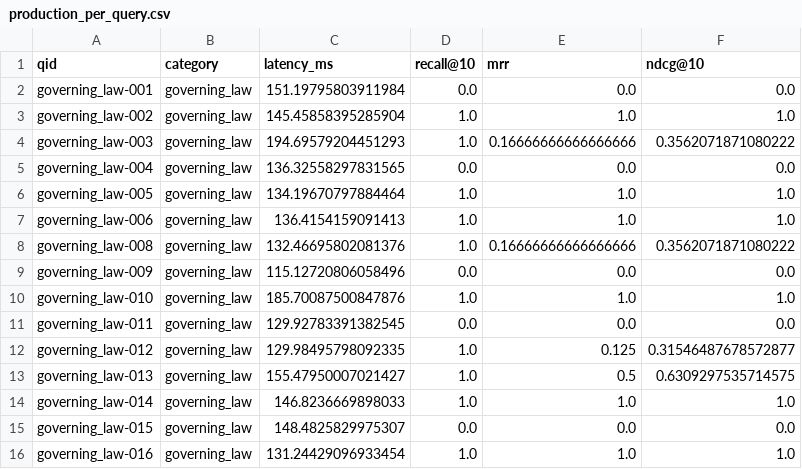
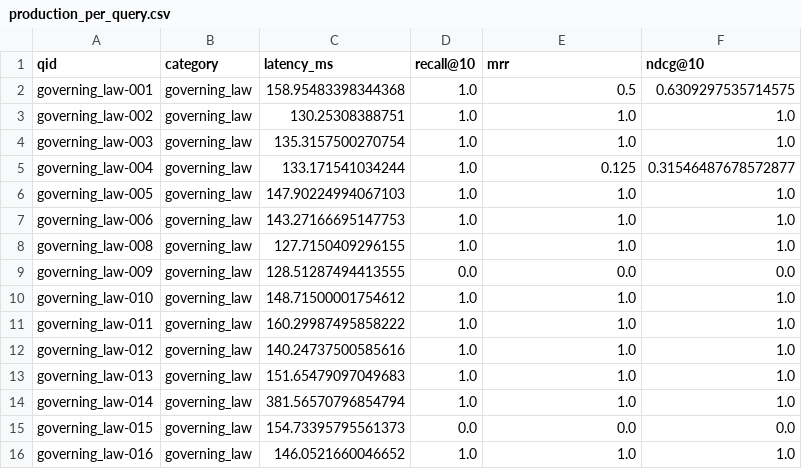
Before and after one commit to aisa-tech/groundtruth, a CSV file: results/production_per_query.csv, drawn as a sheet; only a part is shown; the diff covers the shown part only.

```diff
--- a/results/production_per_query.csv
+++ b/results/production_per_query.csv
@@ -1,16 +1,16 @@
 qid,category,latency_ms,recall@10,mrr,ndcg@10
-governing_law-001,governing_law,151.19795803911984,0.0,0.0,0.0
-governing_law-002,governing_law,145.45858395285904,1.0,1.0,1.0
-governing_law-003,governing_law,194.69579204451293,1.0,0.16666666666666666,0.3562071871080222
-governing_law-004,governing_law,136.32558297831565,0.0,0.0,0.0
-governing_law-005,governing_law,134.19670797884464,1.0,1.0,1.0
-governing_law-006,governing_law,136.4154159091413,1.0,1.0,1.0
-governing_law-008,governing_law,132.46695802081376,1.0,0.16666666666666666,0.3562071871080222
-governing_law-009,governing_law,115.12720806058496,0.0,0.0,0.0
-governing_law-010,governing_law,185.70087500847876,1.0,1.0,1.0
-governing_law-011,governing_law,129.92783391382545,0.0,0.0,0.0
-governing_law-012,governing_law,129.98495798092335,1.0,0.125,0.31546487678572877
-governing_law-013,governing_law,155.47950007021427,1.0,0.5,0.6309297535714575
-governing_law-014,governing_law,146.8236669898033,1.0,1.0,1.0
-governing_law-015,governing_law,148.4825829975307,0.0,0.0,0.0
-governing_law-016,governing_law,131.24429096933454,1.0,1.0,1.0
+governing_law-001,governing_law,158.95483398344368,1.0,0.5,0.6309297535714575
+governing_law-002,governing_law,130.25308388751,1.0,1.0,1.0
+governing_law-003,governing_law,135.3157500270754,1.0,1.0,1.0
+governing_law-004,governing_law,133.171541034244,1.0,0.125,0.31546487678572877
+governing_law-005,governing_law,147.90224994067103,1.0,1.0,1.0
+governing_law-006,governing_law,143.27166695147753,1.0,1.0,1.0
+governing_law-008,governing_law,127.7150409296155,1.0,1.0,1.0
+governing_law-009,governing_law,128.51287494413555,0.0,0.0,0.0
+governing_law-010,governing_law,148.71500001754612,1.0,1.0,1.0
+governing_law-011,governing_law,160.29987495858222,1.0,1.0,1.0
+governing_law-012,governing_law,140.24737500585616,1.0,1.0,1.0
+governing_law-013,governing_law,151.65479097049683,1.0,1.0,1.0
+governing_law-014,governing_law,381.56570796854794,1.0,1.0,1.0
+governing_law-015,governing_law,154.73395795561373,0.0,0.0,0.0
+governing_law-016,governing_law,146.0521660046652,1.0,1.0,1.0
```
Also changed, not shown: 162 edited cells elsewhere in this file, 7 other files.
